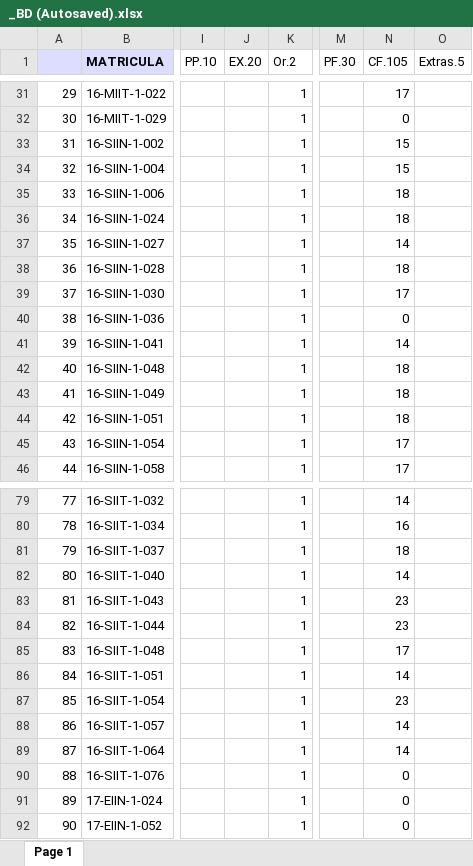
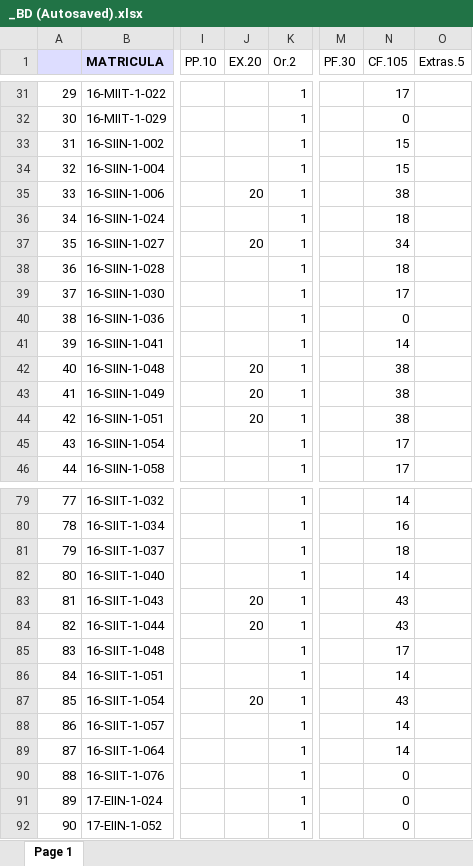
Before and after one commit to sgermosen/DocumentosUniversitarios, an Excel workbook: OYM/_DocumentosComunes/_BD (Autosaved).xlsx, sheet Page 1, drawn as a sheet; only a part is shown, gaps mark what is left out; values as stored, in another font and other column widths than the file's, no borders; the diff covers the shown part only; the diff names each change by its address in the sheet, - before the commit and + after, or states it on an @@ line.

```diff
--- a/OYM/_DocumentosComunes/_BD (Autosaved).xlsx (sheet Page 1)
+++ b/OYM/_DocumentosComunes/_BD (Autosaved).xlsx (sheet Page 1)
-J35 (EX.20): (empty)
+J35 (EX.20): 20
-N35 (CF.105): 18
+N35 (CF.105): 38
-J37 (EX.20): (empty)
+J37 (EX.20): 20
-N37 (CF.105): 14
+N37 (CF.105): 34
-J42:J44 (EX.20): (empty)
+J42:J44 (EX.20): 20
-N42:N44 (CF.105): 18
+N42:N44 (CF.105): 38
-J83:J84 (EX.20): (empty)
+J83:J84 (EX.20): 20
-N83:N84 (CF.105): 23
+N83:N84 (CF.105): 43
-J87 (EX.20): (empty)
+J87 (EX.20): 20
-N87 (CF.105): 23
+N87 (CF.105): 43
```
Also changed, not shown: 22 edited cells elsewhere in this sheet, 1 other file.
